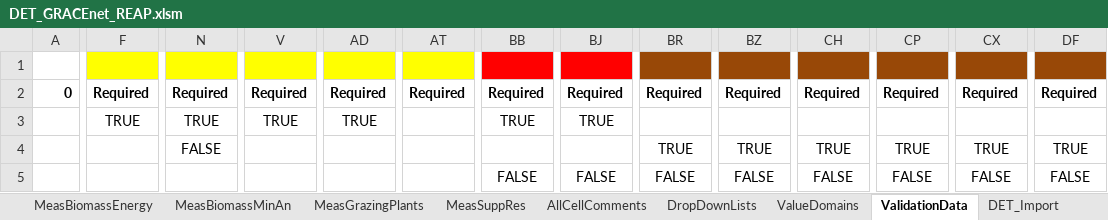
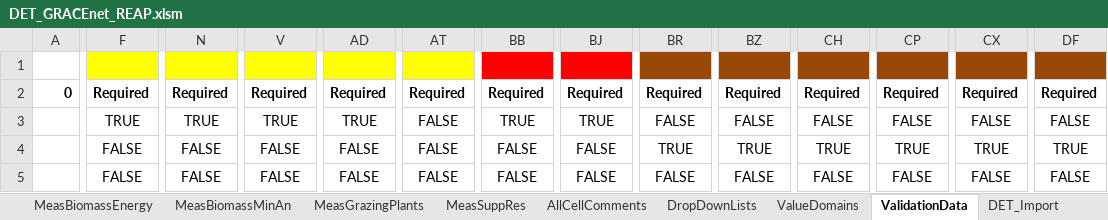
Before and after one commit to ARS-PDI/agcros-det, an Excel workbook: DET_GRACEnet_REAP.xlsm, sheet ValidationData, drawn as a sheet; only a part is shown, gaps mark what is left out; values as stored, in another font and other column widths than the file's, no borders; the diff covers the shown part only; the diff names each change by its address in the sheet, - before the commit and + after, or states it on an @@ line.

Commit message:
In DataValidation tab, all blanks in "Required" column (G, N, V,... were replaced with "FALSE"

```diff
--- a/DET_GRACEnet_REAP.xlsm (sheet ValidationData)
+++ b/DET_GRACEnet_REAP.xlsm (sheet ValidationData)
-AT3:AT5: (empty)
+AT3:AT5: FALSE
-BR3: (empty)
+BR3: FALSE
-BZ3: (empty)
+BZ3: FALSE
-CH3: (empty)
+CH3: FALSE
-CP3: (empty)
+CP3: FALSE
-CX3: (empty)
+CX3: FALSE
-DF3: (empty)
+DF3: FALSE
-F4:F5: (empty)
+F4:F5: FALSE
-V4:V5: (empty)
+V4:V5: FALSE
-AD4:AD5: (empty)
+AD4:AD5: FALSE
-BB4: (empty)
+BB4: FALSE
-BJ4: (empty)
+BJ4: FALSE
-N5: (empty)
+N5: FALSE
```
Also changed, not shown: 128 edited cells elsewhere in this sheet, sheet Instructions, charts or pictures.
